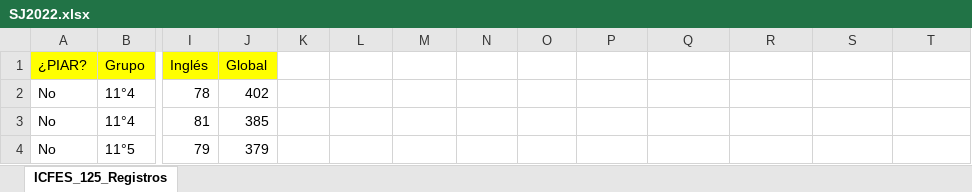
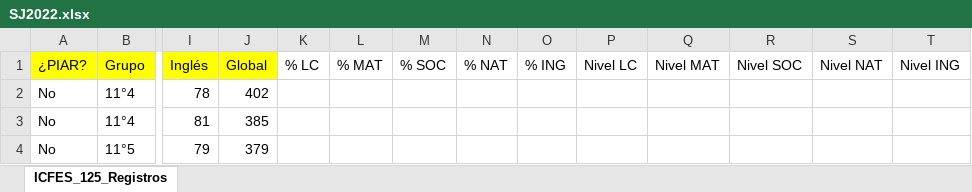
Before and after one commit to Ediprofe/ICFES, an Excel workbook: docs/SJ2022.xlsx, sheet ICFES_125_Registros, drawn as a sheet; only a part is shown, gaps mark what is left out; values as stored, in another font and other column widths than the file's, no borders; the diff names each change by its address in the sheet, - before the commit and + after, or states it on an @@ line.

```diff
--- a/docs/SJ2022.xlsx (sheet ICFES_125_Registros)
+++ b/docs/SJ2022.xlsx (sheet ICFES_125_Registros)
-K1: (empty)
+K1: % LC
-L1: (empty)
+L1: % MAT
-M1: (empty)
+M1: % SOC
-N1: (empty)
+N1: % NAT
-O1: (empty)
+O1: % ING
-P1: (empty)
+P1: Nivel LC
-Q1: (empty)
+Q1: Nivel MAT
-R1: (empty)
+R1: Nivel SOC
-S1: (empty)
+S1: Nivel NAT
-T1: (empty)
+T1: Nivel ING
```
Also changed, not shown: docs/SJ2023.xlsx, docs/SJ2024.xlsx, 7 other files.
